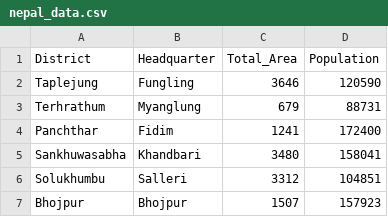
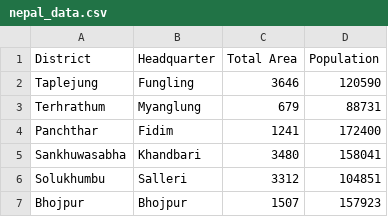
Before and after one commit to itsmanishgautam/Python-AI-Class, a CSV file: Task_3/csv/nepal_data.csv, drawn as a sheet; only a part is shown.

```diff
--- a/Task_3/csv/nepal_data.csv
+++ b/Task_3/csv/nepal_data.csv
@@ -1,2 +1,2 @@
-District,Headquarter,Total_Area,Population
+District,Headquarter,Total Area,Population
 Taplejung,Fungling,3646,120590
```
Also changed, not shown: Task_3/csv/Gold_Silver_Cost.csv, Task_3/csv/bank_interest.csv, 67 other files.
